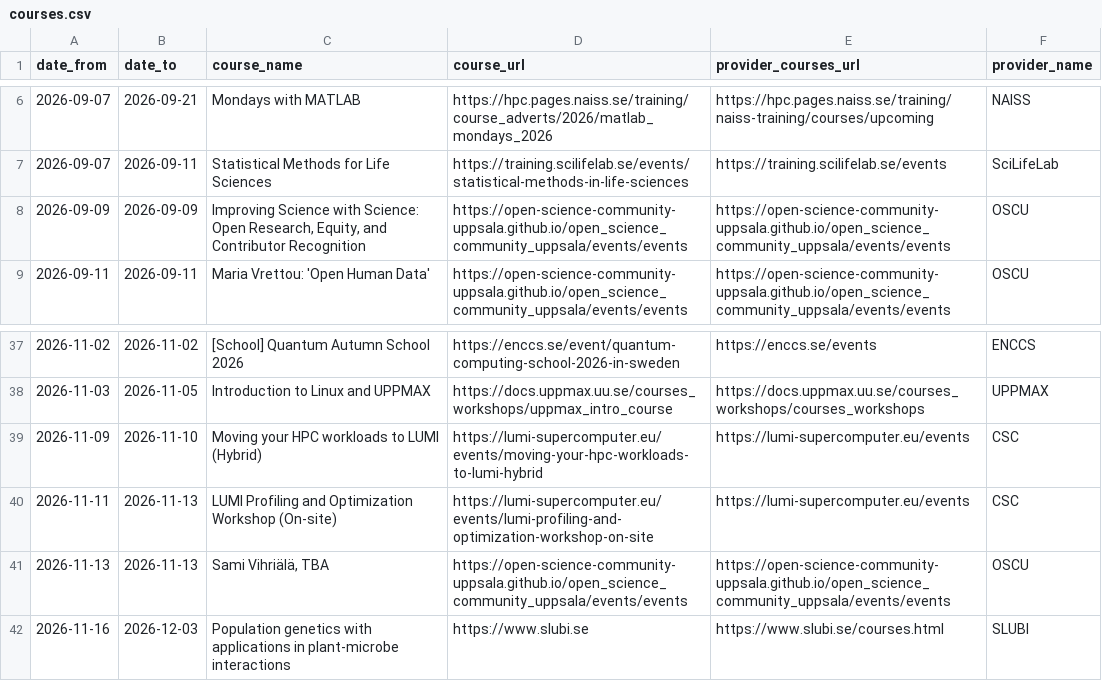
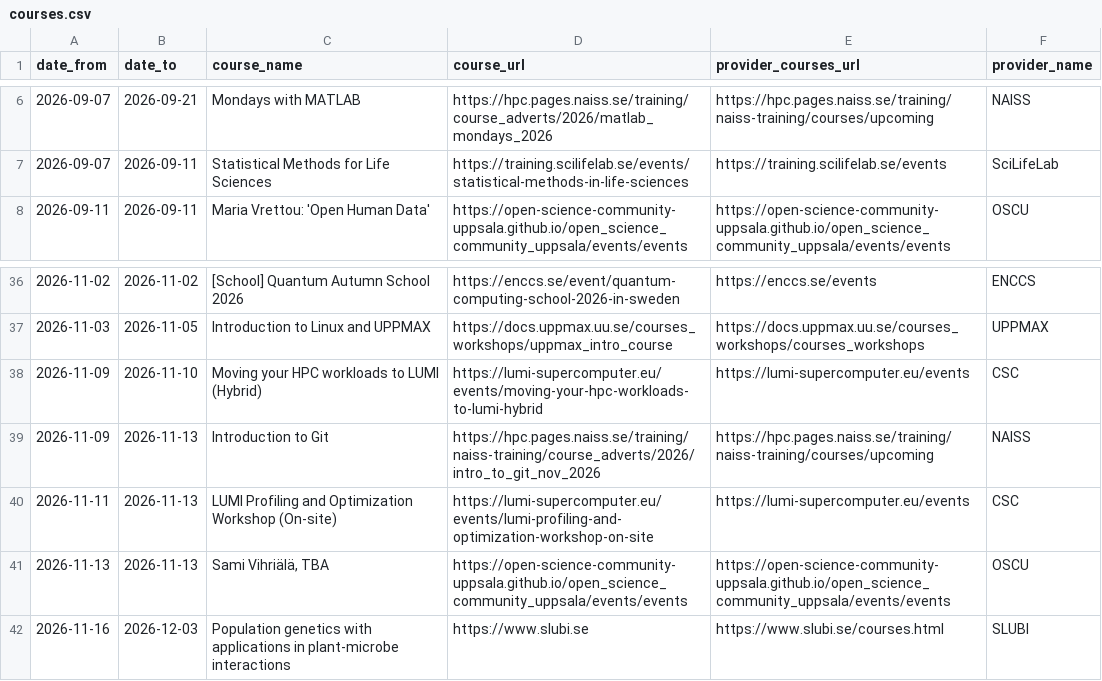
Before and after one commit to NBISweden/SCoRe_user_doc, a CSV file: docs/courses.csv, drawn as a sheet; only a part is shown, gaps mark what is left out; removed rows and columns are numbered as before the commit, all else as after; the diff names each change by its address in the sheet, - before the commit and + after, or states it on an @@ line.

```diff
--- a/docs/courses.csv
+++ b/docs/courses.csv
-row 8: 2026-09-09 | 2026-09-09 | Improving Science with Science: Open Research, Equity, and Contributor Recognition | https://open-science-community-uppsala.github.io/open_science_community_uppsala/events/events | https://open-science-community-uppsala.github.io/open_science_community_uppsala/events/events | OSCU
+row 39: 2026-11-09 | 2026-11-13 | Introduction to Git | https://hpc.pages.naiss.se/training/naiss-training/course_adverts/2026/intro_to_git_nov_2026 | https://hpc.pages.naiss.se/training/naiss-training/courses/upcoming | NAISS
```
Also changed, not shown: 2 other files.
